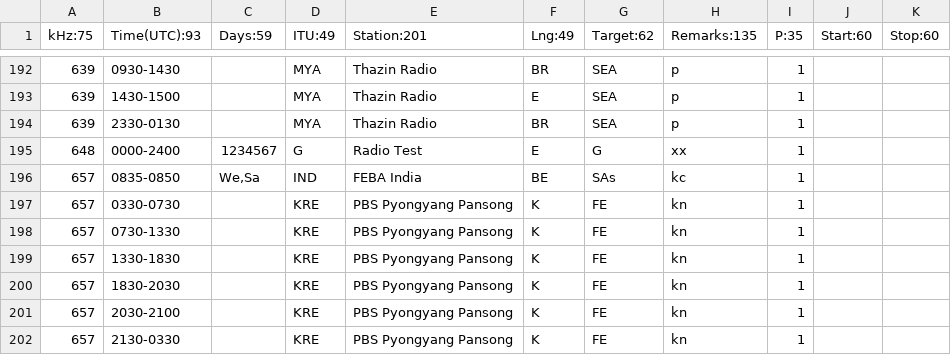
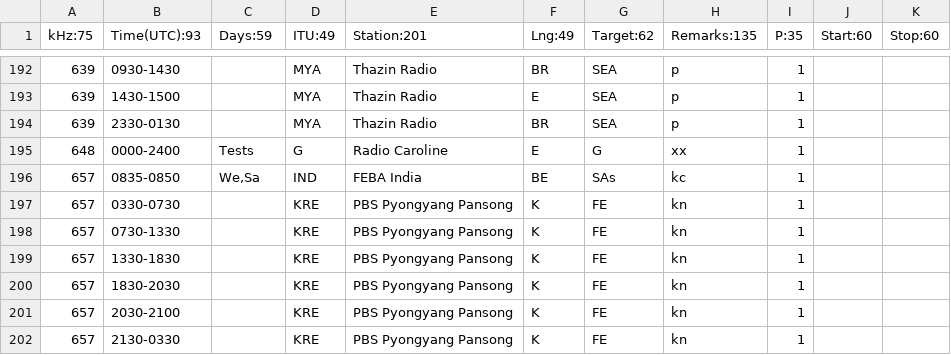
Before and after one commit to skywaveapps/skywaveschedules, a CSV file: edatadev.csv, drawn as a sheet; only a part is shown, gaps mark what is left out.

Commit message:
Add files via upload

```diff
--- a/edatadev.csv
+++ b/edatadev.csv
@@ -194,3 +194,3 @@ kHz:75;Time(UTC):93;Days:59;ITU:49;Station:201;Lng:49;Target:62;Remarks:135;P:35
 639;2330-0130;;MYA;Thazin Radio;BR;SEA;p;1;;
-648;0000-2400;1234567;G;Radio Test;E;G;xx;1;;
+648;0000-2400;Tests;G;Radio Caroline;E;G;xx;1;;
 657;0835-0850;We,Sa;IND;FEBA India;BE;SAs;kc;1;;
```
